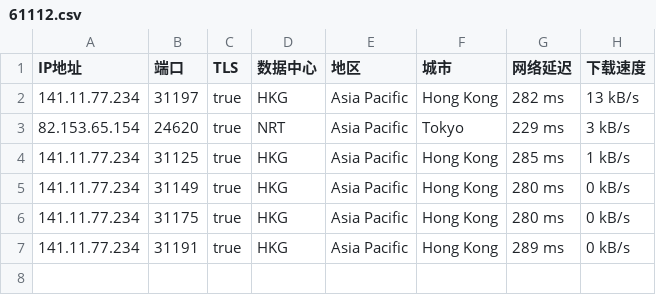
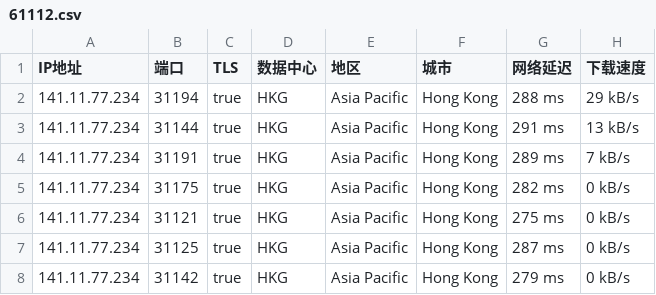
Before and after one commit to o2sky/yxip, a CSV file: ct/61112.csv, drawn as a sheet.

```diff
--- a/ct/61112.csv
+++ b/ct/61112.csv
@@ -1,7 +1,8 @@
 IP地址,端口,TLS,数据中心,地区,城市,网络延迟,下载速度
-141.11.77.234,31197,true,HKG,Asia Pacific,Hong Kong,282 ms,13 kB/s
-82.153.65.154,24620,true,NRT,Asia Pacific,Tokyo,229 ms,3 kB/s
-141.11.77.234,31125,true,HKG,Asia Pacific,Hong Kong,285 ms,1 kB/s
-141.11.77.234,31149,true,HKG,Asia Pacific,Hong Kong,280 ms,0 kB/s
-141.11.77.234,31175,true,HKG,Asia Pacific,Hong Kong,280 ms,0 kB/s
-141.11.77.234,31191,true,HKG,Asia Pacific,Hong Kong,289 ms,0 kB/s
+141.11.77.234,31194,true,HKG,Asia Pacific,Hong Kong,288 ms,29 kB/s
+141.11.77.234,31144,true,HKG,Asia Pacific,Hong Kong,291 ms,13 kB/s
+141.11.77.234,31191,true,HKG,Asia Pacific,Hong Kong,289 ms,7 kB/s
+141.11.77.234,31175,true,HKG,Asia Pacific,Hong Kong,282 ms,0 kB/s
+141.11.77.234,31121,true,HKG,Asia Pacific,Hong Kong,275 ms,0 kB/s
+141.11.77.234,31125,true,HKG,Asia Pacific,Hong Kong,287 ms,0 kB/s
+141.11.77.234,31142,true,HKG,Asia Pacific,Hong Kong,279 ms,0 kB/s
```
Also changed, not shown: ct/16509.csv, ct/31898.csv, 1 other file.
